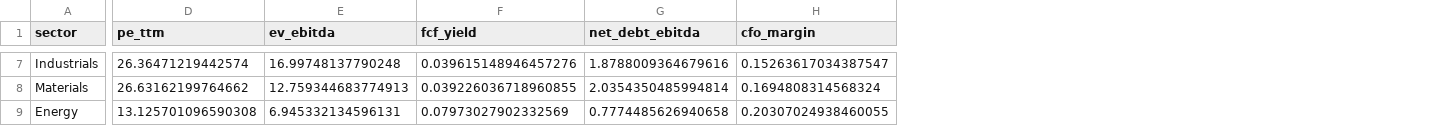
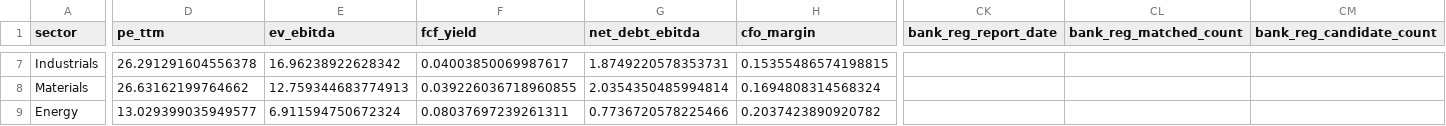
Before and after one commit to codercooder/ai-equity-dashboard, a CSV file: data/sp500_sector_fundamentals.csv, drawn as a sheet; only a part is shown, gaps mark what is left out; the diff covers the shown part only; the diff names each change by its address in the sheet, - before the commit and + after, or states it on an @@ line.

```diff
--- a/data/sp500_sector_fundamentals.csv
+++ b/data/sp500_sector_fundamentals.csv
+column CK (bank_reg_report_date), empty
+column CL (bank_reg_matched_count), empty
+column CM (bank_reg_candidate_count), empty
-D7 (pe_ttm): 26.36471219442574
+D7 (pe_ttm): 26.291291604556378
-E7 (ev_ebitda): 16.99748137790248
+E7 (ev_ebitda): 16.96238922628342
-F7 (fcf_yield): 0.039615148946457276
+F7 (fcf_yield): 0.04003850069987617
-G7 (net_debt_ebitda): 1.8788009364679616
+G7 (net_debt_ebitda): 1.8749220578353731
-H7 (cfo_margin): 0.15263617034387547
+H7 (cfo_margin): 0.15355486574198815
-D9 (pe_ttm): 13.125701096590308
+D9 (pe_ttm): 13.029399035949577
-E9 (ev_ebitda): 6.945332134596131
+E9 (ev_ebitda): 6.911594750672324
-F9 (fcf_yield): 0.07973027902332569
+F9 (fcf_yield): 0.08037697239261311
-G9 (net_debt_ebitda): 0.7774485626940658
+G9 (net_debt_ebitda): 0.7736720578225466
-H9 (cfo_margin): 0.20307024938460055
+H9 (cfo_margin): 0.2037423890920782
```
Also changed, not shown: 119 edited cells elsewhere in this file, data/sp500_sector_fundamentals_history.csv, 1 other file.
